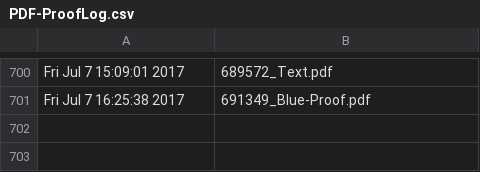
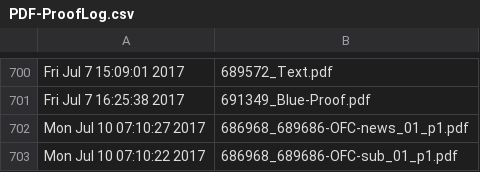
Before and after one commit to McFunston/PythonScheduleTools, a CSV file: PDF-ProofLog.csv, drawn as a sheet; only a part is shown, gaps mark what is left out.

```diff
--- a/PDF-ProofLog.csv
+++ b/PDF-ProofLog.csv
@@ -701 +701,3 @@ Fri Jul  7 15:09:01 2017,689572_Text.pdf
 Fri Jul  7 16:25:38 2017,691349_Blue-Proof.pdf
+Mon Jul 10 07:10:27 2017,686968_689686-OFC-news_01_p1.pdf
+Mon Jul 10 07:10:22 2017,686968_689686-OFC-sub_01_p1.pdf
```
Also changed, not shown: ProofLog.csv.
